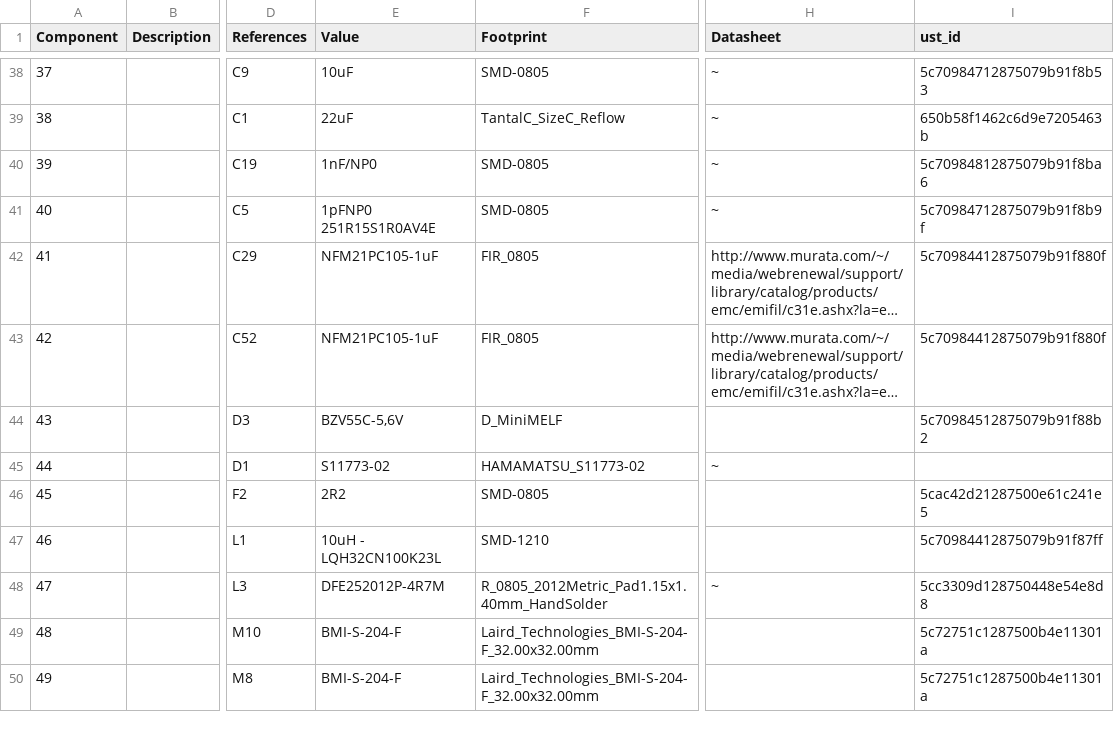
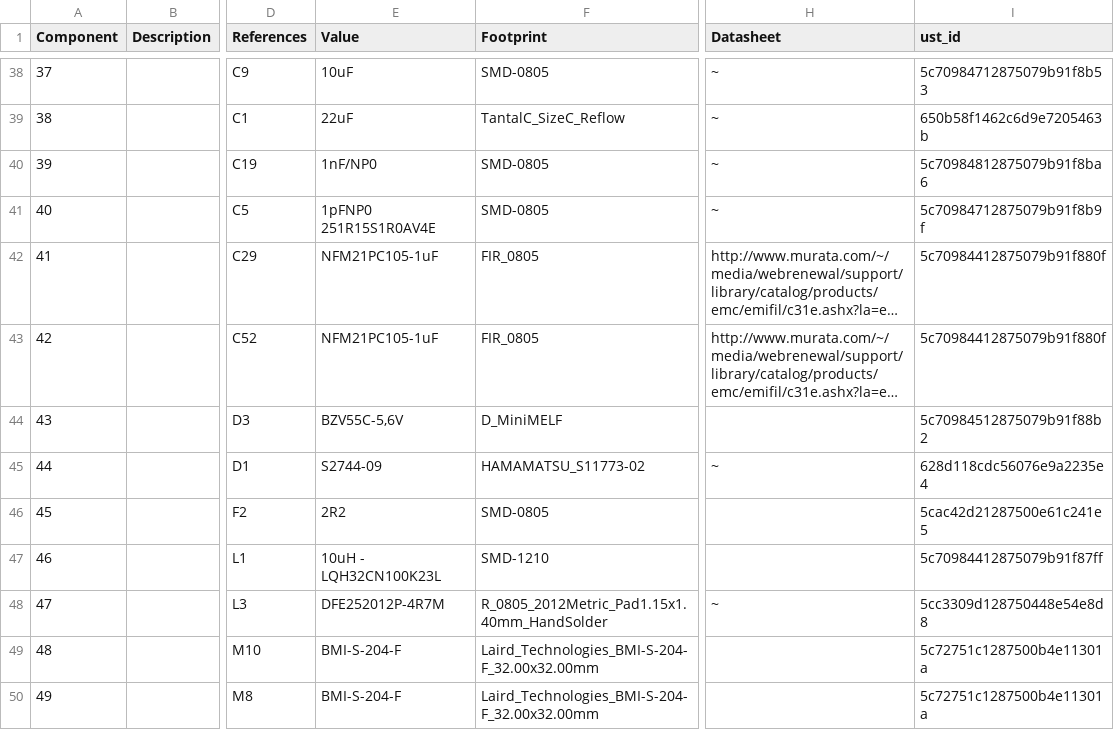
Before and after one commit to UniversalScientificTechnologies/SPACEDOS01, a CSV file: hw/cam_profi/assembly/SPACEDOS01-bom_nogroup.csv, drawn as a sheet; only a part is shown, gaps mark what is left out; long unchanged cells end in …; the diff names each change by its address in the sheet, - before the commit and + after, or states it on an @@ line.

```diff
--- a/hw/cam_profi/assembly/SPACEDOS01-bom_nogroup.csv
+++ b/hw/cam_profi/assembly/SPACEDOS01-bom_nogroup.csv
-E45 (Value): S11773-02
+E45 (Value): S2744-09
-I45 (ust_id): (empty)
+I45 (ust_id): 628d118cdc56076e9a2235e4
```
Also changed, not shown: hw/cam_profi/assembly/SPACEDOS01-bom.csv, 24 other files.
